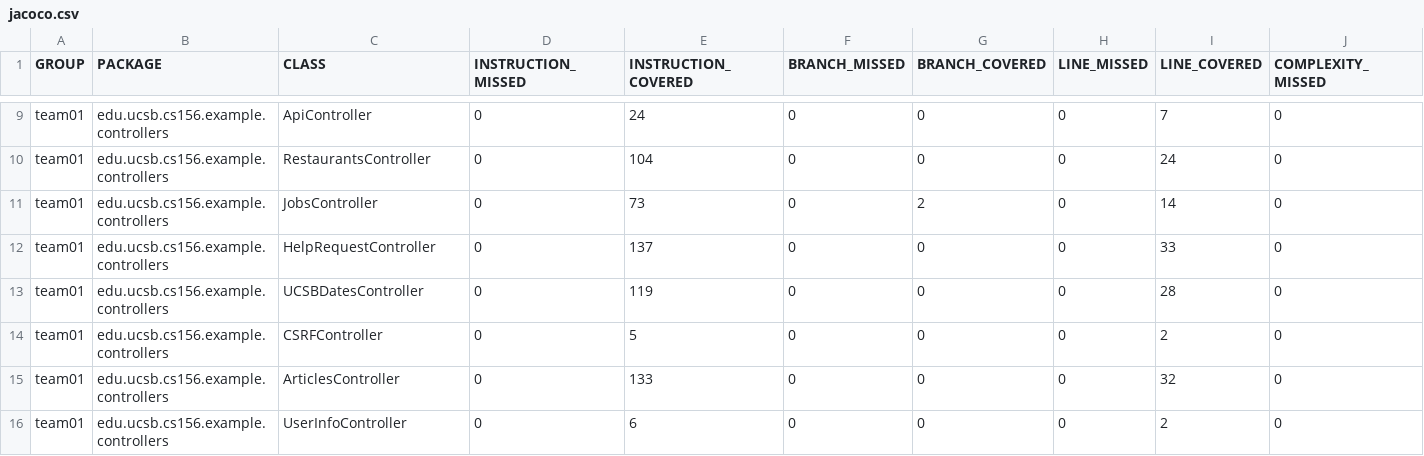
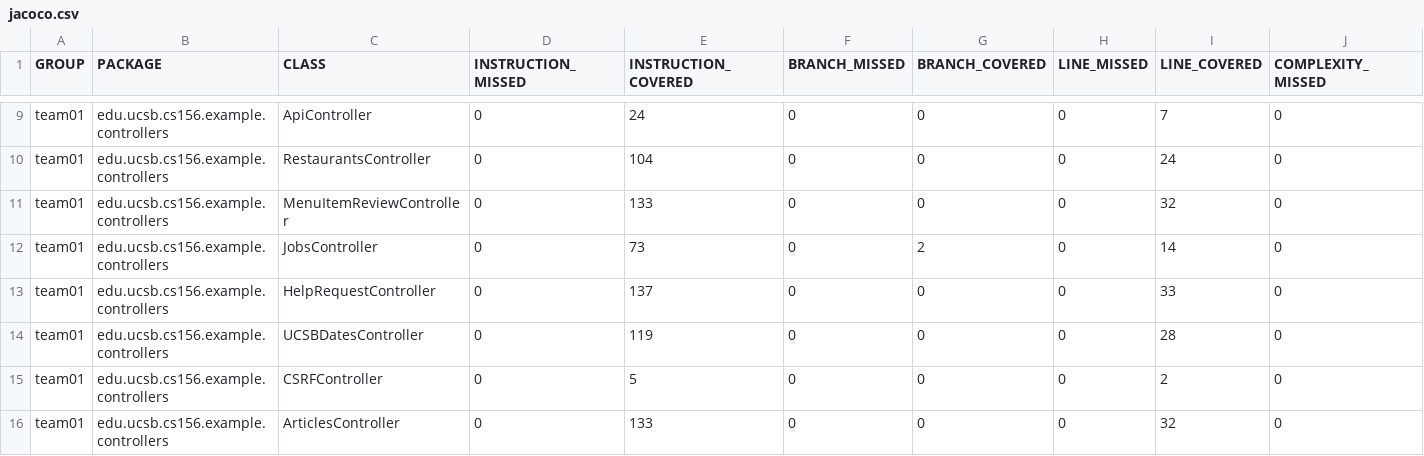
Before and after one commit to ucsb-cs156-s26/team02-s26-06, a CSV file: jacoco/jacoco.csv, drawn as a sheet; only a part is shown, gaps mark what is left out; the shorter side is filled out with more unchanged rows; rows hold the shown columns only; the diff names each change by its address in the sheet, - before the commit and + after, or states it on an @@ line.

Commit message:
Deploying to gh-pages from @ ucsb-cs156-s26/team02-s26-06@f44579482ce2f2e5871501305b0d4003665cce54 🚀

```diff
--- a/jacoco/jacoco.csv
+++ b/jacoco/jacoco.csv
+row 11: team01 | edu.ucsb.cs156.example.controllers | MenuItemReviewController | 0 | 133 | 0 | 0 | 0 | 32 | 0
```
Also changed, not shown: 7 other files.
